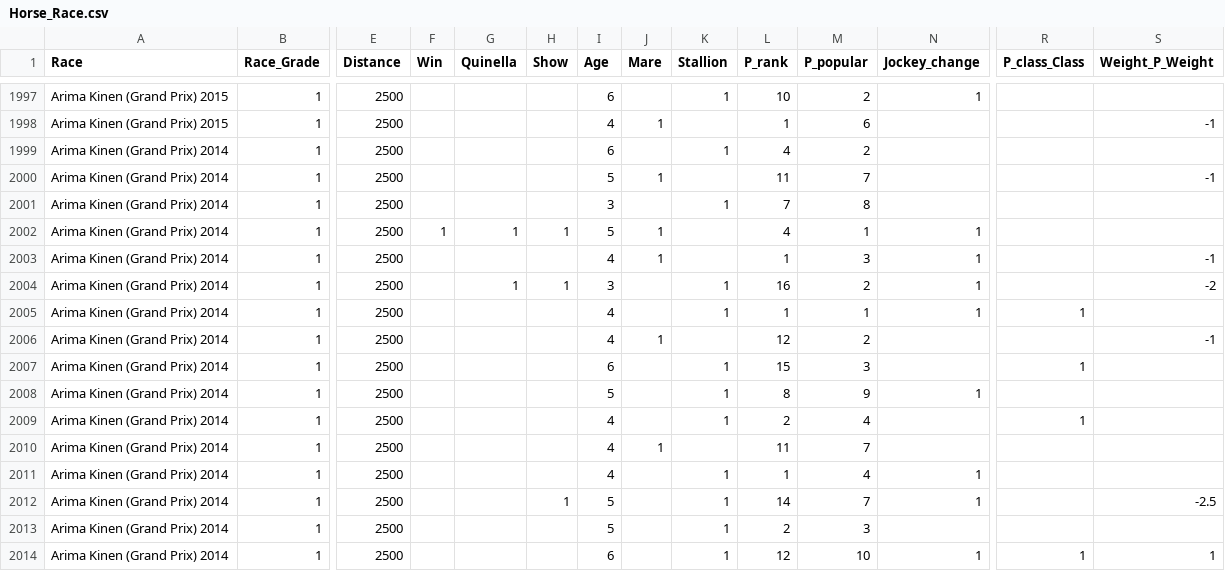
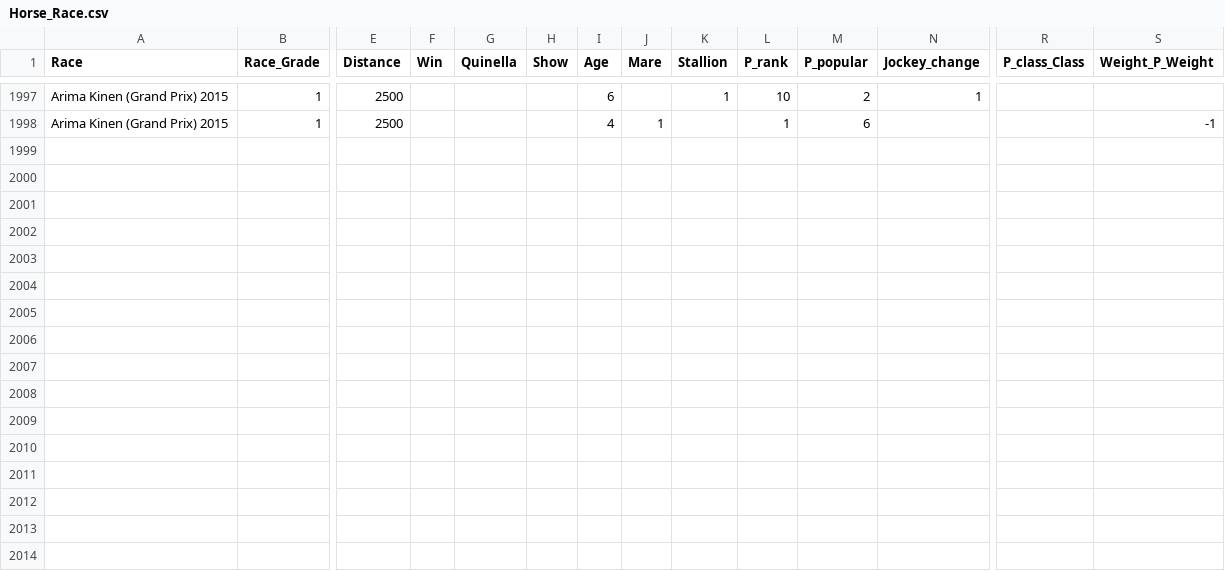
Before and after one commit to t203008/HorceRacingPredict, a CSV file: Horse_Race.csv, drawn as a sheet; only a part is shown, gaps mark what is left out; rows hold the shown columns only; the diff names each change by its address in the sheet, - before the commit and + after, or states it on an @@ line.

Commit message:
Update Horse_Race.csv

```diff
--- a/Horse_Race.csv
+++ b/Horse_Race.csv
-row 1999: Arima Kinen (Grand Prix) 2014 | 1 | 2500 |  |  |  | 6 |  | 1 | 4 | 2
-row 2000: Arima Kinen (Grand Prix) 2014 | 1 | 2500 |  |  |  | 5 | 1 |  | 11 | 7 |  |  | -1
-row 2001: Arima Kinen (Grand Prix) 2014 | 1 | 2500 |  |  |  | 3 |  | 1 | 7 | 8
-row 2002: Arima Kinen (Grand Prix) 2014 | 1 | 2500 | 1 | 1 | 1 | 5 | 1 |  | 4 | 1 | 1
-row 2003: Arima Kinen (Grand Prix) 2014 | 1 | 2500 |  |  |  | 4 | 1 |  | 1 | 3 | 1 |  | -1
-row 2004: Arima Kinen (Grand Prix) 2014 | 1 | 2500 |  | 1 | 1 | 3 |  | 1 | 16 | 2 | 1 |  | -2
-row 2005: Arima Kinen (Grand Prix) 2014 | 1 | 2500 |  |  |  | 4 |  | 1 | 1 | 1 | 1 | 1
-row 2006: Arima Kinen (Grand Prix) 2014 | 1 | 2500 |  |  |  | 4 | 1 |  | 12 | 2 |  |  | -1
-row 2007: Arima Kinen (Grand Prix) 2014 | 1 | 2500 |  |  |  | 6 |  | 1 | 15 | 3 |  | 1
-row 2008: Arima Kinen (Grand Prix) 2014 | 1 | 2500 |  |  |  | 5 |  | 1 | 8 | 9 | 1
-row 2009: Arima Kinen (Grand Prix) 2014 | 1 | 2500 |  |  |  | 4 |  | 1 | 2 | 4 |  | 1
-row 2010: Arima Kinen (Grand Prix) 2014 | 1 | 2500 |  |  |  | 4 | 1 |  | 11 | 7
-row 2011: Arima Kinen (Grand Prix) 2014 | 1 | 2500 |  |  |  | 4 |  | 1 | 1 | 4 | 1
-row 2012: Arima Kinen (Grand Prix) 2014 | 1 | 2500 |  |  | 1 | 5 |  | 1 | 14 | 7 | 1 |  | -2.5
-row 2013: Arima Kinen (Grand Prix) 2014 | 1 | 2500 |  |  |  | 5 |  | 1 | 2 | 3
-row 2014: Arima Kinen (Grand Prix) 2014 | 1 | 2500 |  |  |  | 6 |  | 1 | 12 | 10 | 1 | 1 | 1
```
